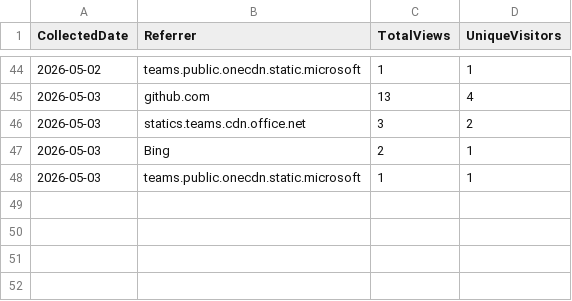
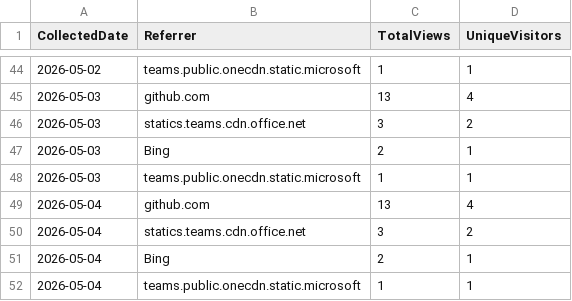
Before and after one commit to ZacharyLuz/Get-AzAIModelAvailability, a CSV file: data/referrers.csv, drawn as a sheet; only a part is shown, gaps mark what is left out; the diff names each change by its address in the sheet, - before the commit and + after, or states it on an @@ line.

```diff
--- a/data/referrers.csv
+++ b/data/referrers.csv
+row 49: 2026-05-04 | github.com | 13 | 4
+row 50: 2026-05-04 | statics.teams.cdn.office.net | 3 | 2
+row 51: 2026-05-04 | Bing | 2 | 1
+row 52: 2026-05-04 | teams.public.onecdn.static.microsoft | 1 | 1
```
Also changed, not shown: data/paths.csv, data/release-downloads.csv, 3 other files.
